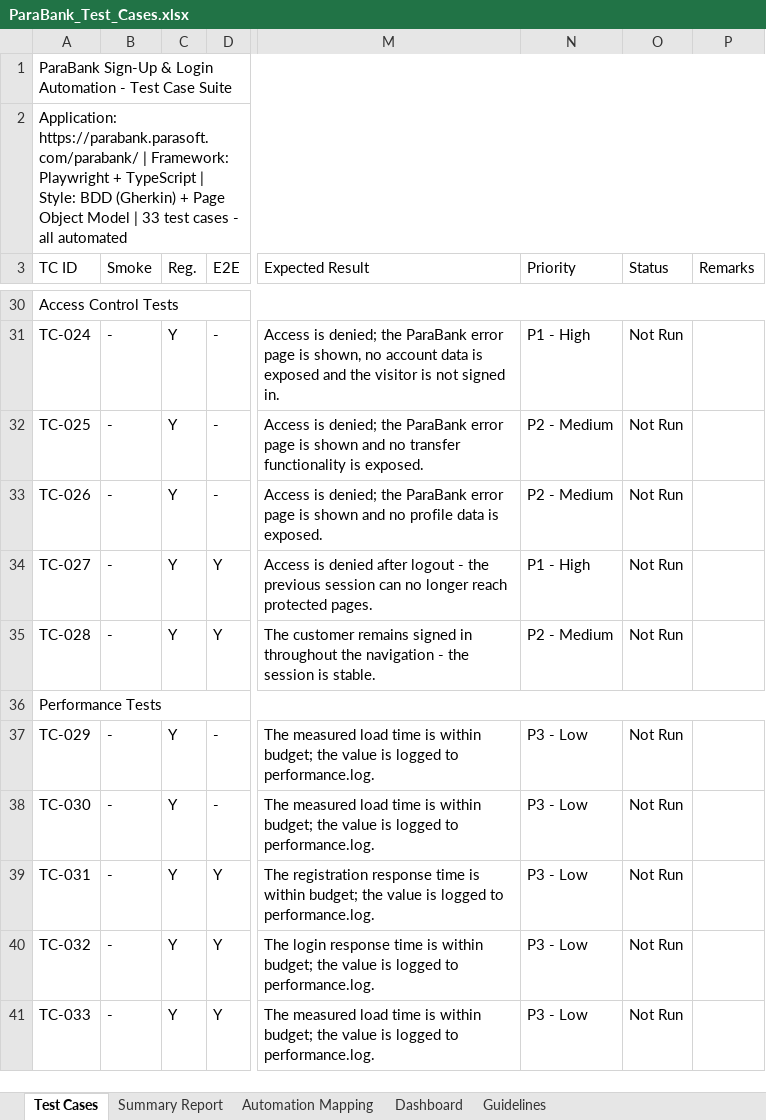
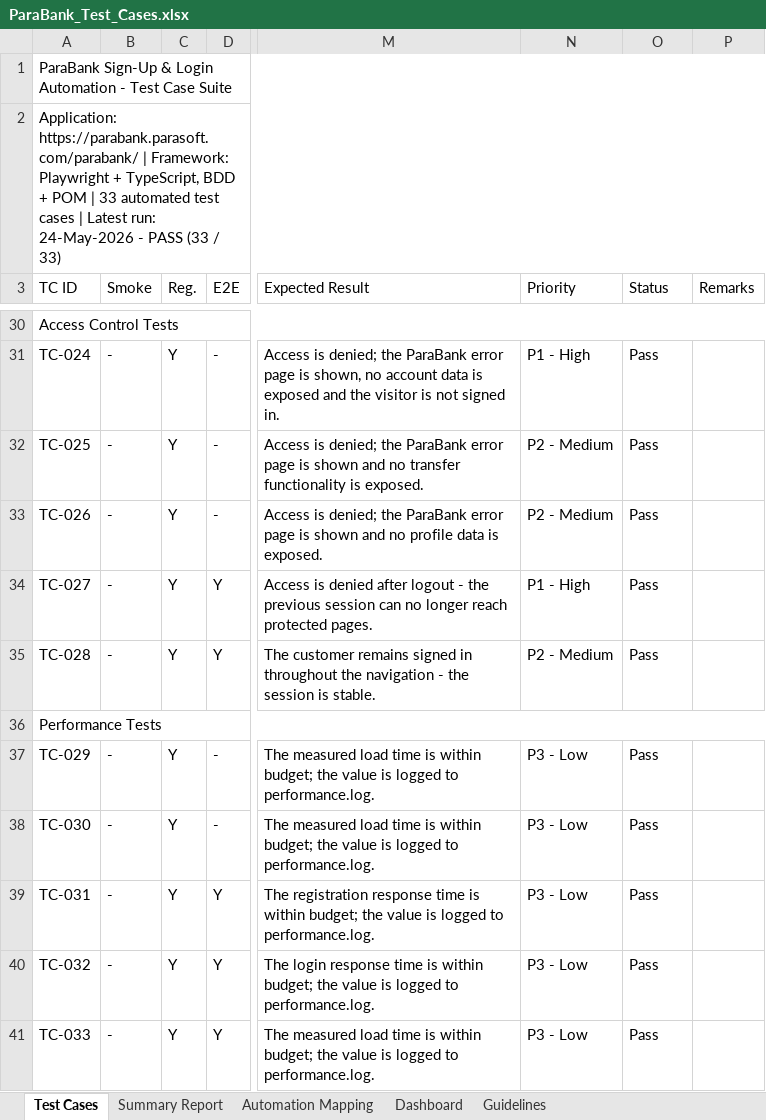
Before and after one commit to ashikmohamed86-svg/parabank-automation, an Excel workbook: test-cases/ParaBank_Test_Cases.xlsx, sheet Test Cases, drawn as a sheet; only a part is shown, gaps mark what is left out; values as stored, in another font and other column widths than the file's, no cell formats; the diff covers the shown part only; the diff names each change by its address in the sheet, - before the commit and + after, or states it on an @@ line.

Commit message:
docs: refresh test case workbook with latest execution results

```diff
--- a/test-cases/ParaBank_Test_Cases.xlsx (sheet Test Cases)
+++ b/test-cases/ParaBank_Test_Cases.xlsx (sheet Test Cases)
-A2 (TC ID): …Playwright + TypeScript | Style: BDD (Gherkin) + Page Object Model | 33 test cases - all automated
+A2 (TC ID): …Playwright + TypeScript, BDD + POM | 33 automated test cases | Latest run: 24-May-2026 - PASS (33 / 33)
-O31:O35 (Status): Not Run
+O31:O35 (Status): Pass
-O37:O41 (Status): Not Run
+O37:O41 (Status): Pass
```
Also changed, not shown: 24 edited cells elsewhere in this sheet, sheet Dashboard, sheet Summary Report, cell formats.
